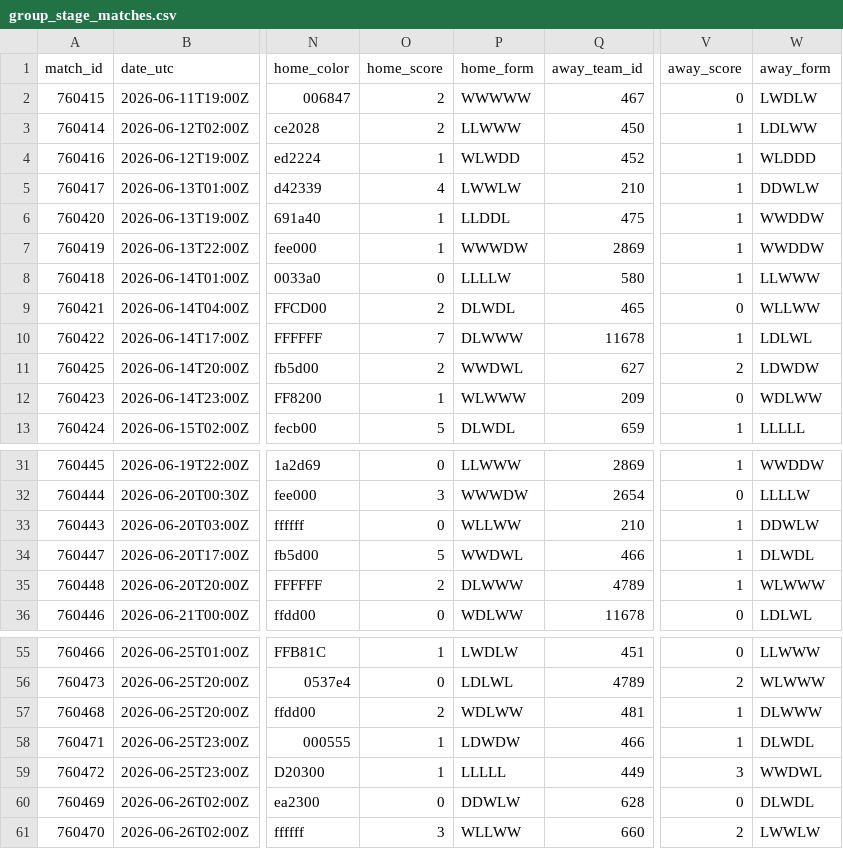
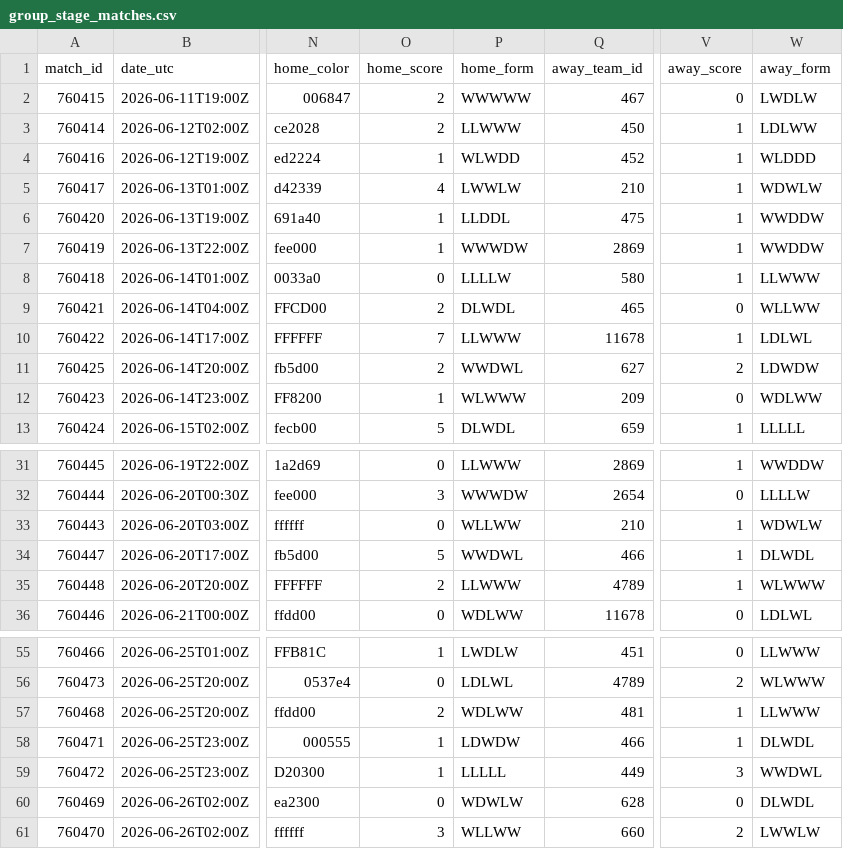
Before and after one commit to akarpie96/2026-worldcup-forecast, a CSV file: data/processed/group_stage_matches.csv, drawn as a sheet; only a part is shown, gaps mark what is left out; the diff names each change by its address in the sheet, - before the commit and + after, or states it on an @@ line.

```diff
--- a/data/processed/group_stage_matches.csv
+++ b/data/processed/group_stage_matches.csv
-W5 (away_form): DDWLW
+W5 (away_form): WDWLW
-P10 (home_form): DLWWW
+P10 (home_form): LLWWW
-W33 (away_form): DDWLW
+W33 (away_form): WDWLW
-P35 (home_form): DLWWW
+P35 (home_form): LLWWW
-W57 (away_form): DLWWW
+W57 (away_form): LLWWW
-P60 (home_form): DDWLW
+P60 (home_form): WDWLW
```
Also changed, not shown: data/processed/bracket_forecast.csv, data/processed/forecast_history.csv, 4 other files.
